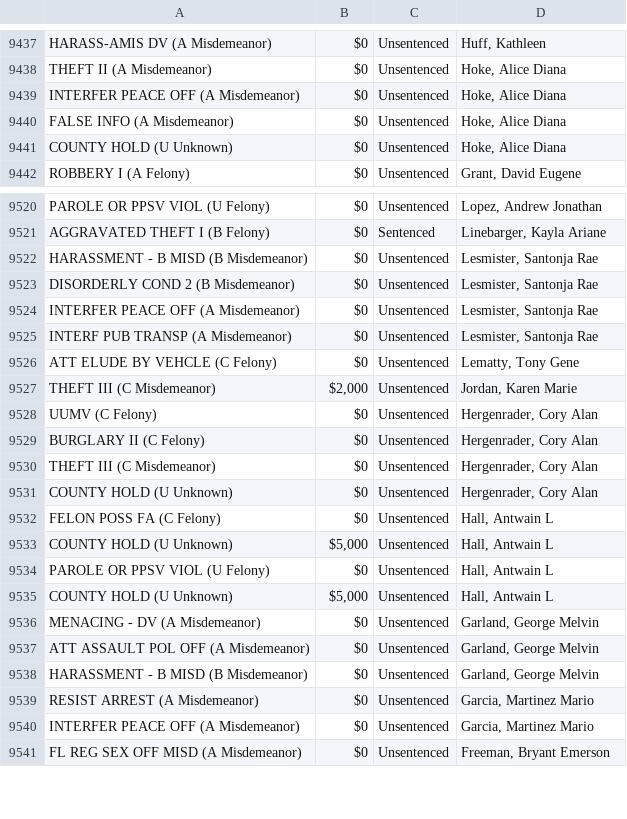
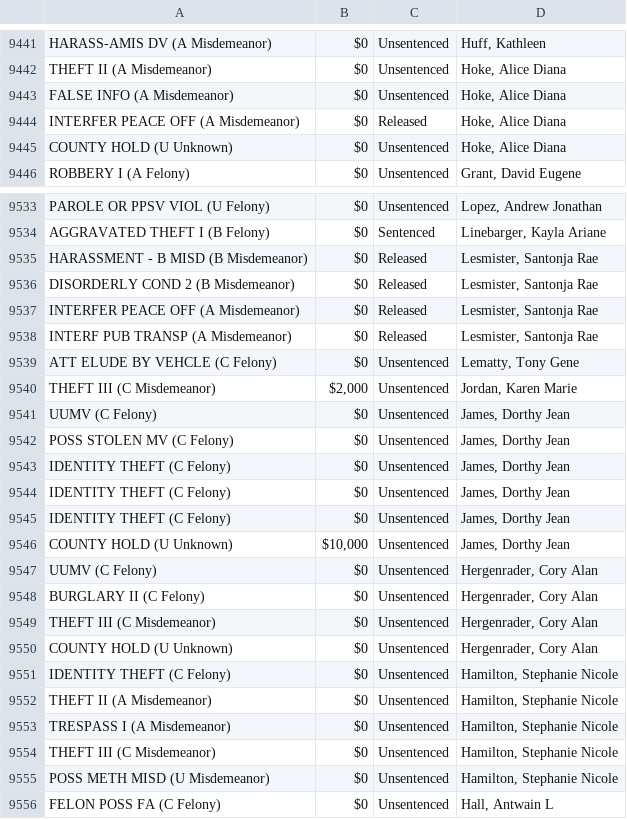
Before and after one commit to NguyenDa18/Portland-Jail-Data-Crawler, a CSV file: csvs/inmate_charges.csv, drawn as a sheet; only a part is shown, gaps mark what is left out; the shorter side is filled out with more unchanged rows; the diff covers the shown part only.

Commit message:
Latest inmate data update: Sun Feb 22 04:18:54 UTC 2026

```diff
--- a/csvs/inmate_charges.csv
+++ b/csvs/inmate_charges.csv
@@ -9438,4 +9442,4 @@ HARASS-AMIS DV (A Misdemeanor),$0,Unsentenced,"Huff, Kathleen"
 THEFT II (A Misdemeanor),$0,Unsentenced,"Hoke, Alice Diana"
-INTERFER PEACE OFF (A Misdemeanor),$0,Unsentenced,"Hoke, Alice Diana"
 FALSE INFO (A Misdemeanor),$0,Unsentenced,"Hoke, Alice Diana"
+INTERFER PEACE OFF (A Misdemeanor),$0,Released,"Hoke, Alice Diana"
 COUNTY HOLD (U Unknown),$0,Unsentenced,"Hoke, Alice Diana"
@@ -9521,8 +9534,14 @@ PAROLE OR PPSV VIOL (U Felony),$0,Unsentenced,"Lopez, Andrew Jonathan"
 AGGRAVATED THEFT I (B Felony),$0,Sentenced,"Linebarger, Kayla Ariane"
-HARASSMENT - B MISD (B Misdemeanor),$0,Unsentenced,"Lesmister, Santonja Rae"
-DISORDERLY COND 2 (B Misdemeanor),$0,Unsentenced,"Lesmister, Santonja Rae"
-INTERFER PEACE OFF (A Misdemeanor),$0,Unsentenced,"Lesmister, Santonja Rae"
-INTERF PUB TRANSP (A Misdemeanor),$0,Unsentenced,"Lesmister, Santonja Rae"
+HARASSMENT - B MISD (B Misdemeanor),$0,Released,"Lesmister, Santonja Rae"
+DISORDERLY COND 2 (B Misdemeanor),$0,Released,"Lesmister, Santonja Rae"
+INTERFER PEACE OFF (A Misdemeanor),$0,Released,"Lesmister, Santonja Rae"
+INTERF PUB TRANSP (A Misdemeanor),$0,Released,"Lesmister, Santonja Rae"
 ATT ELUDE BY VEHCLE (C Felony),$0,Unsentenced,"Lematty, Tony Gene"
 THEFT III (C Misdemeanor),"$2,000",Unsentenced,"Jordan, Karen Marie"
+UUMV (C Felony),$0,Unsentenced,"James, Dorthy Jean"
+POSS STOLEN MV (C Felony),$0,Unsentenced,"James, Dorthy Jean"
+IDENTITY THEFT (C Felony),$0,Unsentenced,"James, Dorthy Jean"
+IDENTITY THEFT (C Felony),$0,Unsentenced,"James, Dorthy Jean"
+IDENTITY THEFT (C Felony),$0,Unsentenced,"James, Dorthy Jean"
+COUNTY HOLD (U Unknown),"$10,000",Unsentenced,"James, Dorthy Jean"
 UUMV (C Felony),$0,Unsentenced,"Hergenrader, Cory Alan"
@@ -9531,2 +9550,7 @@ THEFT III (C Misdemeanor),$0,Unsentenced,"Hergenrader, Cory Alan"
 COUNTY HOLD (U Unknown),$0,Unsentenced,"Hergenrader, Cory Alan"
+IDENTITY THEFT (C Felony),$0,Unsentenced,"Hamilton, Stephanie Nicole"
+THEFT II (A Misdemeanor),$0,Unsentenced,"Hamilton, Stephanie Nicole"
+TRESPASS I (A Misdemeanor),$0,Unsentenced,"Hamilton, Stephanie Nicole"
+THEFT III (C Misdemeanor),$0,Unsentenced,"Hamilton, Stephanie Nicole"
+POSS METH MISD (U Misdemeanor),$0,Unsentenced,"Hamilton, Stephanie Nicole"
 FELON POSS FA (C Felony),$0,Unsentenced,"Hall, Antwain L"
```
Also changed, not shown: 15 added rows, 1 removed row, 21 moved rows and 13 edited cells elsewhere in this file, csvs/inmate_bookings.csv, csvs/inmate_details.csv.
